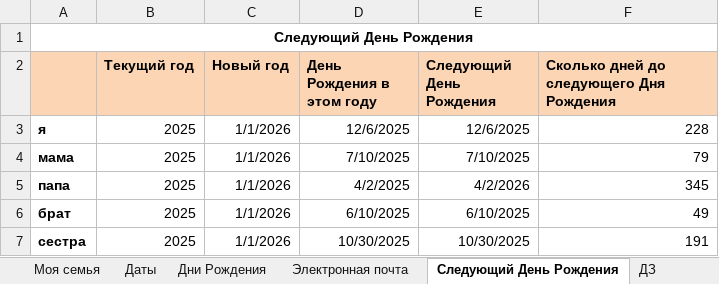
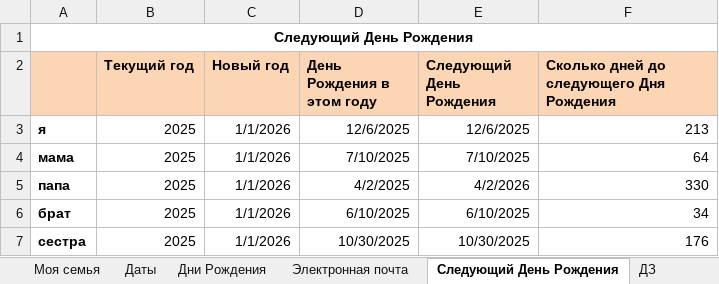
Before and after one commit to GOVNOCODERZ/Codespace, an Excel workbook: Файлы/1 курс/2 семестр/Теоретическая информатика/Лабы/23.04.25 - Лаба №6/Дима/Лаб6.xlsx, sheet Следующий День Рождения, drawn as a sheet; values as stored, in another font and other column widths than the file's, no borders; the diff names each change by its address in the sheet, - before the commit and + after, or states it on an @@ line.

```diff
--- a/Файлы/1 курс/2 семестр/Теоретическая информатика/Лабы/23.04.25 - Лаба №6/Дима/Лаб6.xlsx (sheet Следующий День Рождения)
+++ b/Файлы/1 курс/2 семестр/Теоретическая информатика/Лабы/23.04.25 - Лаба №6/Дима/Лаб6.xlsx (sheet Следующий День Рождения)
-F3: 228
+F3: 213
-F4: 79
+F4: 64
-F5: 345
+F5: 330
-F6: 49
+F6: 34
-F7: 191
+F7: 176
```
Also changed, not shown: sheet ДЗ, sheet Дни Рождения, sheet Электронная почта, Файлы/1 курс/2 семестр/Теоретическая информатика/Лабы/09.04.25 - Лаба №5/Дима/Лаб5.xlsx, 2 other files.
